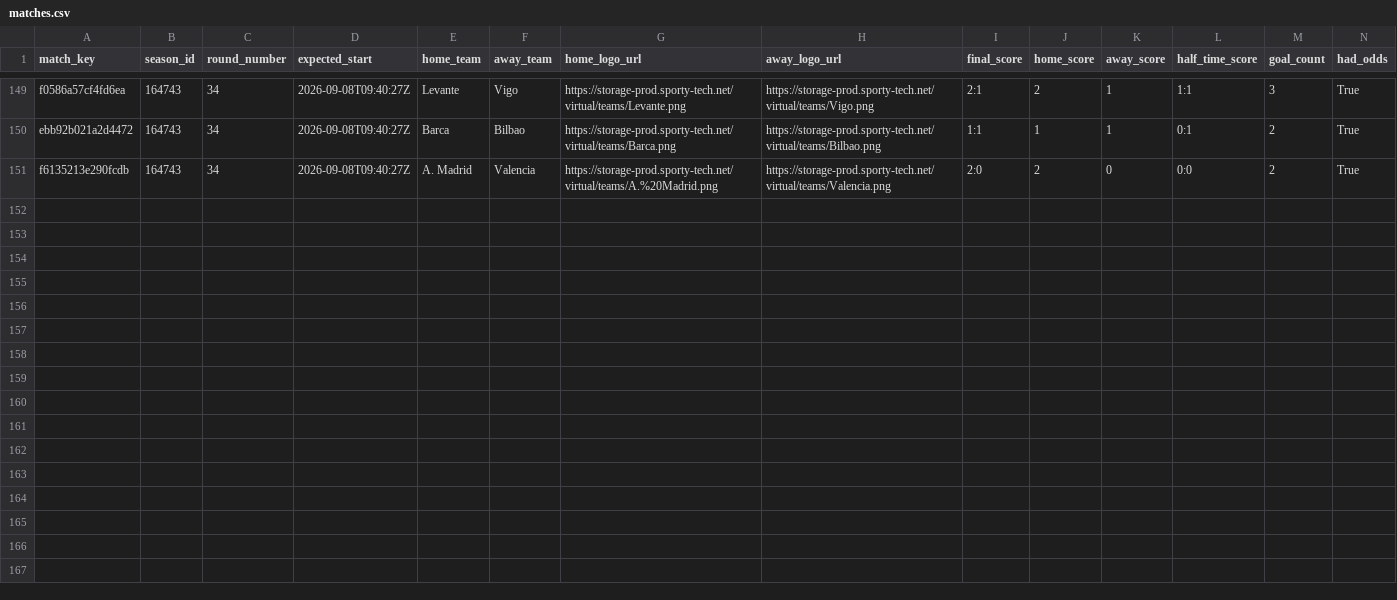
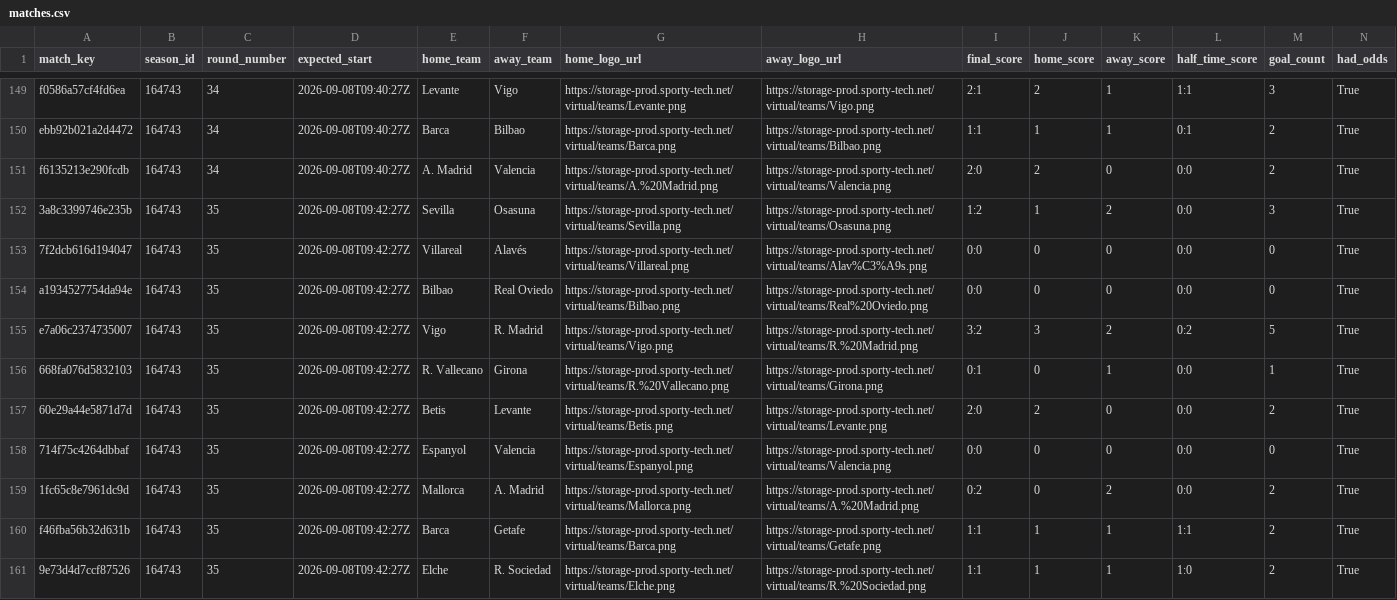
Before and after one commit to michaeldiary77-sys/virtual-leagues-collector, a CSV file: data/8037_spanish-league/matches.csv, drawn as a sheet; only a part is shown, gaps mark what is left out; rows hold the shown columns only; the diff names each change by its address in the sheet, - before the commit and + after, or states it on an @@ line.

```diff
--- a/data/8037_spanish-league/matches.csv
+++ b/data/8037_spanish-league/matches.csv
+row 152: 3a8c3399746e235b | 164743 | 35 | 2026-09-08T09:42:27Z | Sevilla | Osasuna | https://storage-prod.sporty-tech.net/virtual/teams/Sevilla.png | https://storage-prod.sporty-tech.net/virtual/teams/Osasuna.png | 1:2 | 1 | 2 | 0:0 | 3 | True
+row 153: 7f2dcb616d194047 | 164743 | 35 | 2026-09-08T09:42:27Z | Villareal | Alavés | https://storage-prod.sporty-tech.net/virtual/teams/Villareal.png | https://storage-prod.sporty-tech.net/virtual/teams/Alav%C3%A9s.png | 0:0 | 0 | 0 | 0:0 | 0 | True
+row 154: a1934527754da94e | 164743 | 35 | 2026-09-08T09:42:27Z | Bilbao | Real Oviedo | https://storage-prod.sporty-tech.net/virtual/teams/Bilbao.png | https://storage-prod.sporty-tech.net/virtual/teams/Real%20Oviedo.png | 0:0 | 0 | 0 | 0:0 | 0 | True
+row 155: e7a06c2374735007 | 164743 | 35 | 2026-09-08T09:42:27Z | Vigo | R. Madrid | https://storage-prod.sporty-tech.net/virtual/teams/Vigo.png | https://storage-prod.sporty-tech.net/virtual/teams/R.%20Madrid.png | 3:2 | 3 | 2 | 0:2 | 5 | True
+row 156: 668fa076d5832103 | 164743 | 35 | 2026-09-08T09:42:27Z | R. Vallecano | Girona | https://storage-prod.sporty-tech.net/virtual/teams/R.%20Vallecano.png | https://storage-prod.sporty-tech.net/virtual/teams/Girona.png | 0:1 | 0 | 1 | 0:0 | 1 | True
+row 157: 60e29a44e5871d7d | 164743 | 35 | 2026-09-08T09:42:27Z | Betis | Levante | https://storage-prod.sporty-tech.net/virtual/teams/Betis.png | https://storage-prod.sporty-tech.net/virtual/teams/Levante.png | 2:0 | 2 | 0 | 0:0 | 2 | True
+row 158: 714f75c4264dbbaf | 164743 | 35 | 2026-09-08T09:42:27Z | Espanyol | Valencia | https://storage-prod.sporty-tech.net/virtual/teams/Espanyol.png | https://storage-prod.sporty-tech.net/virtual/teams/Valencia.png | 0:0 | 0 | 0 | 0:0 | 0 | True
+row 159: 1fc65c8e7961dc9d | 164743 | 35 | 2026-09-08T09:42:27Z | Mallorca | A. Madrid | https://storage-prod.sporty-tech.net/virtual/teams/Mallorca.png | https://storage-prod.sporty-tech.net/virtual/teams/A.%20Madrid.png | 0:2 | 0 | 2 | 0:0 | 2 | True
+row 160: f46fba56b32d631b | 164743 | 35 | 2026-09-08T09:42:27Z | Barca | Getafe | https://storage-prod.sporty-tech.net/virtual/teams/Barca.png | https://storage-prod.sporty-tech.net/virtual/teams/Getafe.png | 1:1 | 1 | 1 | 1:1 | 2 | True
+row 161: 9e73d4d7ccf87526 | 164743 | 35 | 2026-09-08T09:42:27Z | Elche | R. Sociedad | https://storage-prod.sporty-tech.net/virtual/teams/Elche.png | https://storage-prod.sporty-tech.net/virtual/teams/R.%20Sociedad.png | 1:1 | 1 | 1 | 1:0 | 2 | True
```
Also changed, not shown: data/8035_english-league/matches.csv, data/8056_champions-league/matches.csv, 42 other files.
